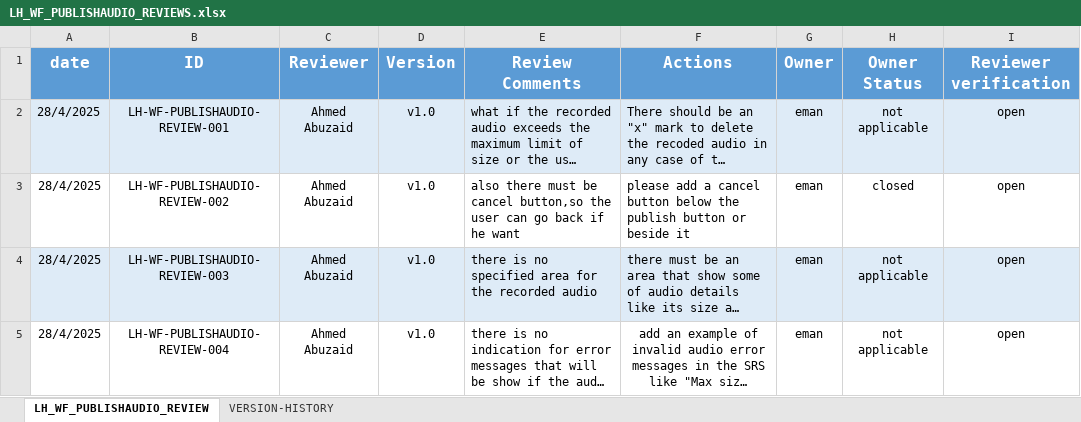
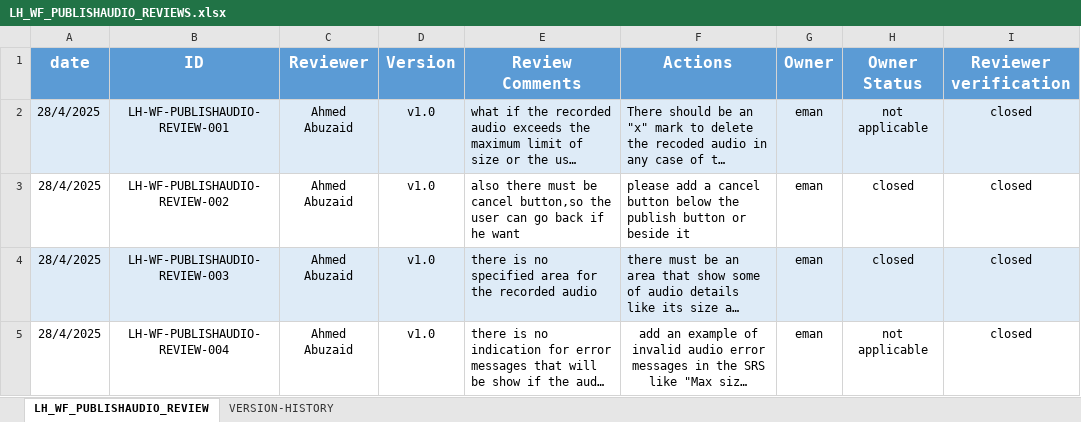
Before and after one commit to EmanAbusalim/Group-3-Learning-hub, an Excel workbook: LH_REVIEWS/LH_WF_PUBLISHAUDIO_REVIEWS.xlsx, sheet LH_WF_PUBLISHAUDIO_REVIEW, drawn as a sheet; long unchanged cells end in …; values as stored, in another font and other column widths than the file's, no borders; the diff names each change by its address in the sheet, - before the commit and + after, or states it on an @@ line.

Commit message:
v1.2 verify that the previous comments modified
close publish audio wireframe review and verify the updates

```diff
--- a/LH_REVIEWS/LH_WF_PUBLISHAUDIO_REVIEWS.xlsx (sheet LH_WF_PUBLISHAUDIO_REVIEW)
+++ b/LH_REVIEWS/LH_WF_PUBLISHAUDIO_REVIEWS.xlsx (sheet LH_WF_PUBLISHAUDIO_REVIEW)
-I2:I5 (Reviewer verification): open
+I2:I5 (Reviewer verification): closed
-H4 (Owner Status): not applicable
+H4 (Owner Status): closed
```
Also changed, not shown: sheet VERSION-HISTORY.
